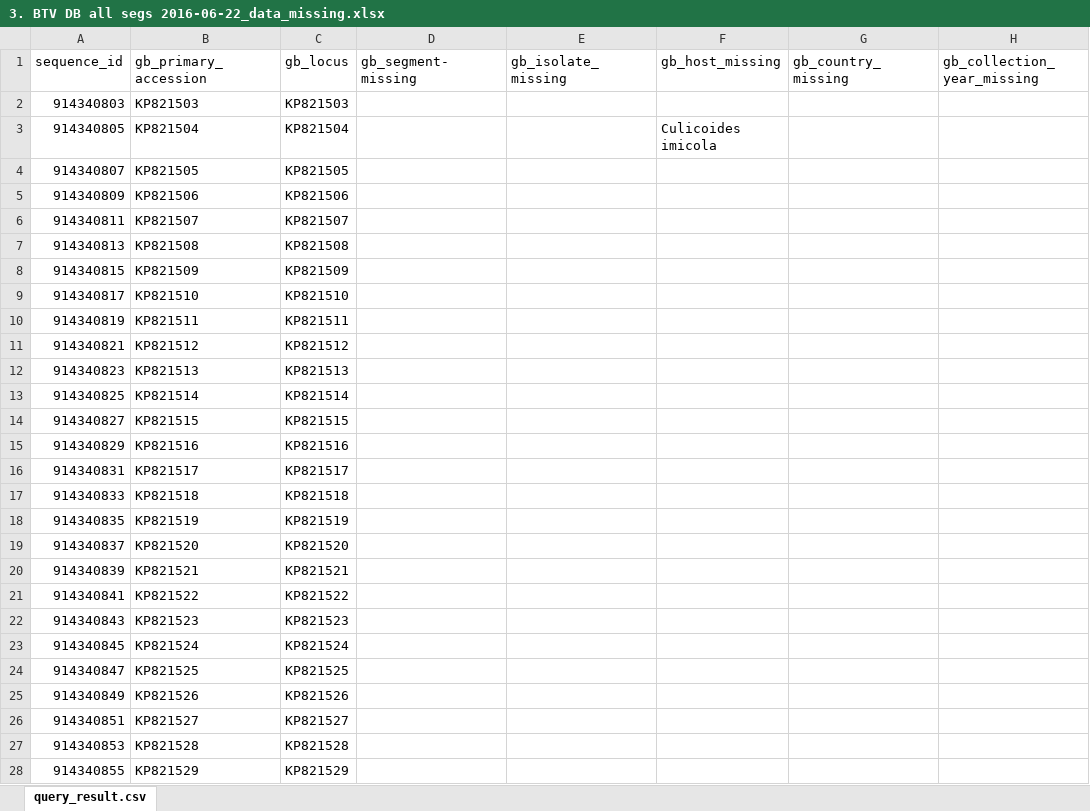
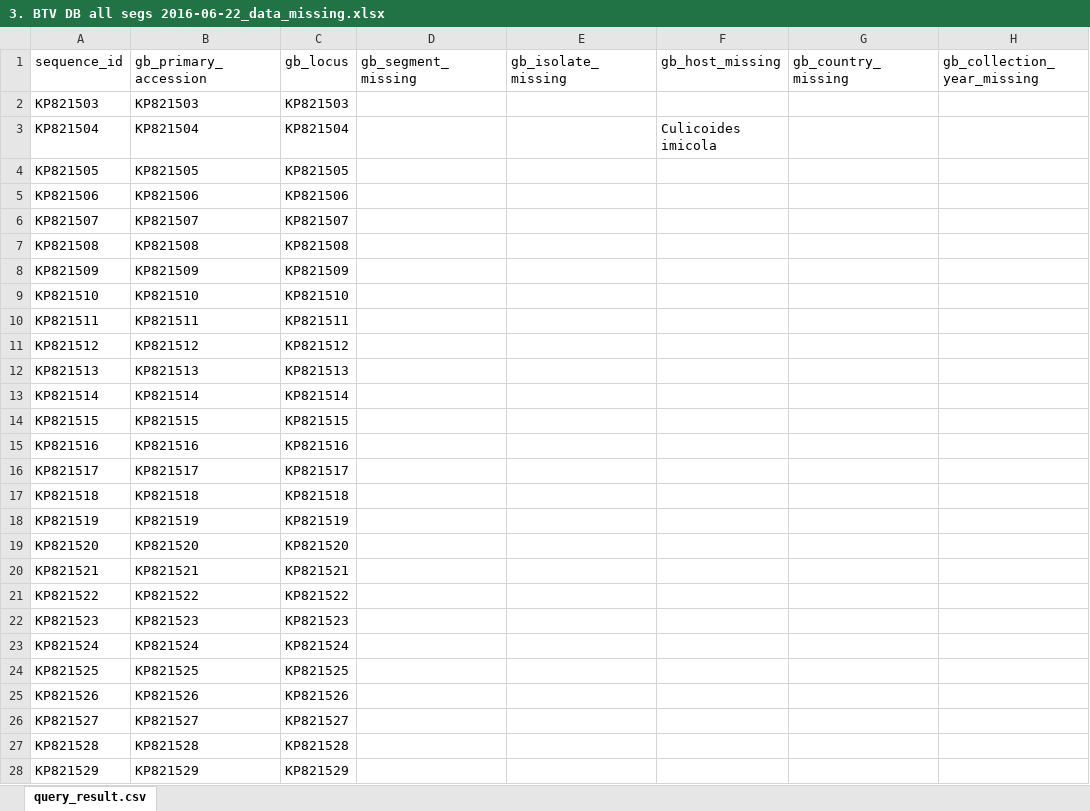
Before and after one commit to giffordlabcvr/BTV-GLUE, an Excel workbook: tabular/3. BTV DB all segs 2016-06-22_data_missing.xlsx, sheet query_result.csv, drawn as a sheet; only a part is shown; values as stored, in another font and other column widths than the file's, no borders; the diff covers the shown part only; the diff names each change by its address in the sheet, - before the commit and + after, or states it on an @@ line.

Commit message:
modules / glue script to add curated data.

```diff
--- a/tabular/3. BTV DB all segs 2016-06-22_data_missing.xlsx (sheet query_result.csv)
+++ b/tabular/3. BTV DB all segs 2016-06-22_data_missing.xlsx (sheet query_result.csv)
-D1: gb_segment-missing
+D1: gb_segment_missing
-A2 (sequence_id): 914340803
+A2 (sequence_id): KP821503
-A3 (sequence_id): 914340805
+A3 (sequence_id): KP821504
-A4 (sequence_id): 914340807
+A4 (sequence_id): KP821505
-A5 (sequence_id): 914340809
+A5 (sequence_id): KP821506
-A6 (sequence_id): 914340811
+A6 (sequence_id): KP821507
-A7 (sequence_id): 914340813
+A7 (sequence_id): KP821508
-A8 (sequence_id): 914340815
+A8 (sequence_id): KP821509
-A9 (sequence_id): 914340817
+A9 (sequence_id): KP821510
-A10 (sequence_id): 914340819
+A10 (sequence_id): KP821511
-A11 (sequence_id): 914340821
+A11 (sequence_id): KP821512
-A12 (sequence_id): 914340823
+A12 (sequence_id): KP821513
-A13 (sequence_id): 914340825
+A13 (sequence_id): KP821514
-A14 (sequence_id): 914340827
+A14 (sequence_id): KP821515
-A15 (sequence_id): 914340829
+A15 (sequence_id): KP821516
-A16 (sequence_id): 914340831
+A16 (sequence_id): KP821517
-A17 (sequence_id): 914340833
+A17 (sequence_id): KP821518
-A18 (sequence_id): 914340835
+A18 (sequence_id): KP821519
-A19 (sequence_id): 914340837
+A19 (sequence_id): KP821520
-A20 (sequence_id): 914340839
+A20 (sequence_id): KP821521
-A21 (sequence_id): 914340841
+A21 (sequence_id): KP821522
-A22 (sequence_id): 914340843
+A22 (sequence_id): KP821523
-A23 (sequence_id): 914340845
+A23 (sequence_id): KP821524
-A24 (sequence_id): 914340847
+A24 (sequence_id): KP821525
-A25 (sequence_id): 914340849
+A25 (sequence_id): KP821526
-A26 (sequence_id): 914340851
+A26 (sequence_id): KP821527
-A27 (sequence_id): 914340853
+A27 (sequence_id): KP821528
-A28 (sequence_id): 914340855
+A28 (sequence_id): KP821529
```
Also changed, not shown: 548 edited cells elsewhere in this sheet, tabular/1. BTV DB all segs 2016-06-17 seq to delete.xlsx, tabular/2. BTV DB all segs 2016-06-17 extra_columns_added.xlsx, 11 other files.
